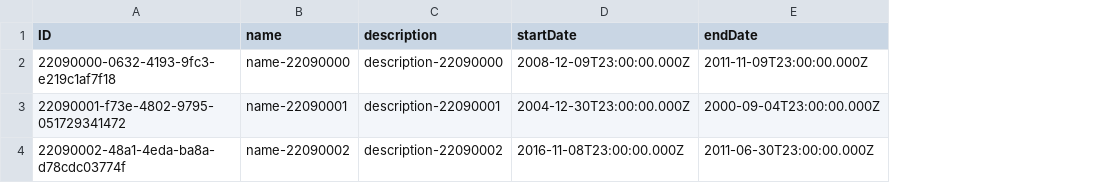
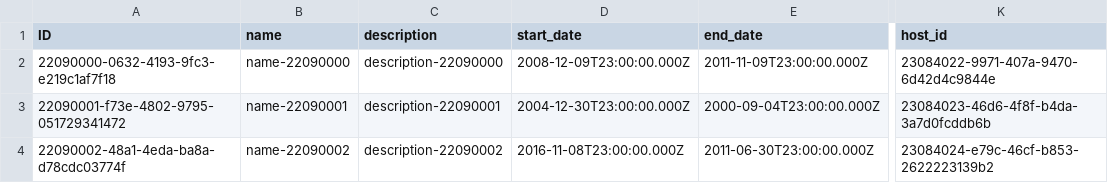
Before and after one commit to Proallone/voca, a CSV file: db/data/events-Events.csv, drawn as a sheet; only a part is shown, gaps mark what is left out; the diff names each change by its address in the sheet, - before the commit and + after, or states it on an @@ line.

```diff
--- a/db/data/events-Events.csv
+++ b/db/data/events-Events.csv
+column K (host_id), rows 2-4: 23084022-9971-407a-9470-6d42d4c9844e | 23084023-46d6-4f8f-b4da-3a7d0fcddb6b | 23084024-e79c-46cf-b853-2622223139b2
-D1: startDate
+D1: start_date
-E1: endDate
+E1: end_date
```
Also changed, not shown: db/data/events-Users.csv, 10 other files.
